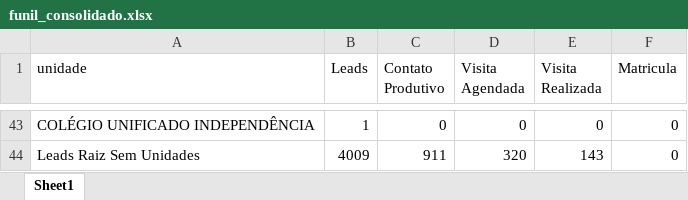
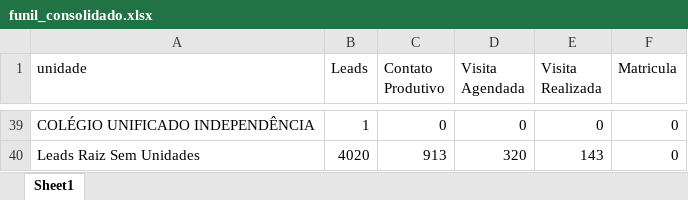
Before and after one commit to Cabana021/gestao-raiz-educacao, an Excel workbook: funil_consolidado.xlsx, sheet Sheet1, drawn as a sheet; only a part is shown, gaps mark what is left out; values as stored, in another font and other column widths than the file's, no borders; addresses are those after the commit; the diff covers the shown part only; the diff names each change by its address in the sheet, - before the commit and + after, or states it on an @@ line.

```diff
--- a/funil_consolidado.xlsx (sheet Sheet1)
+++ b/funil_consolidado.xlsx (sheet Sheet1)
-B40 (Leads): 4009
+B40 (Leads): 4020
-C40 (Contato Produtivo): 911
+C40 (Contato Produtivo): 913
```
Also changed, not shown: 24 added rows, 28 removed rows and 48 edited cells elsewhere in this sheet, 12 other files.
